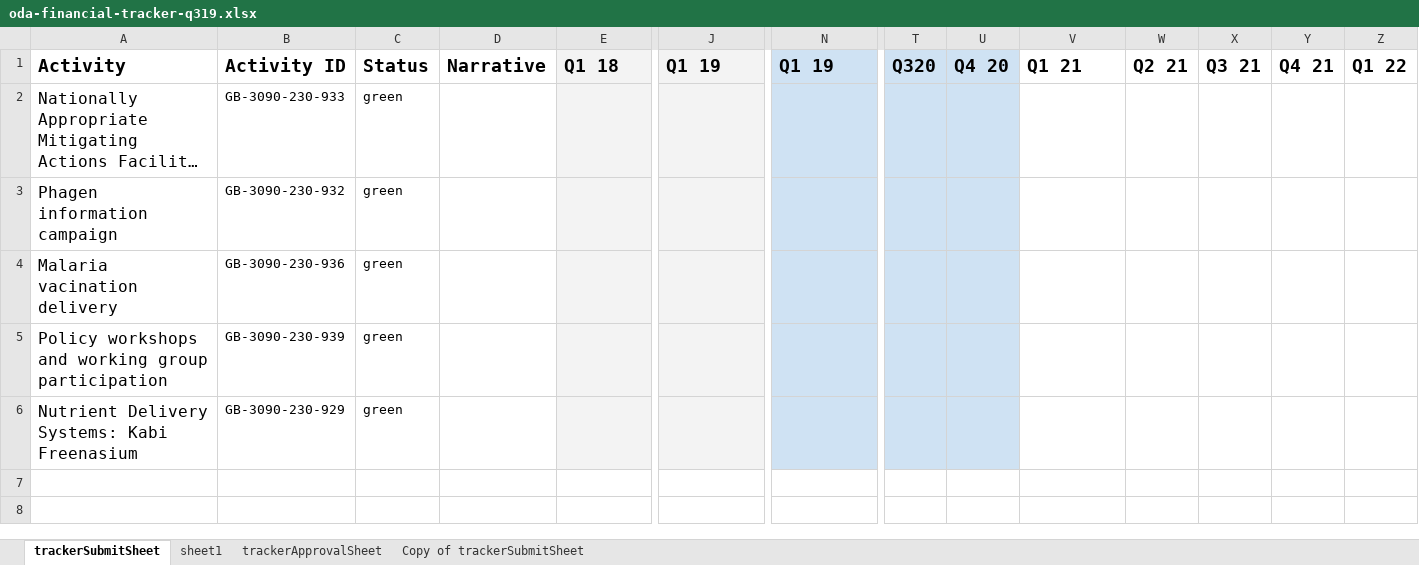
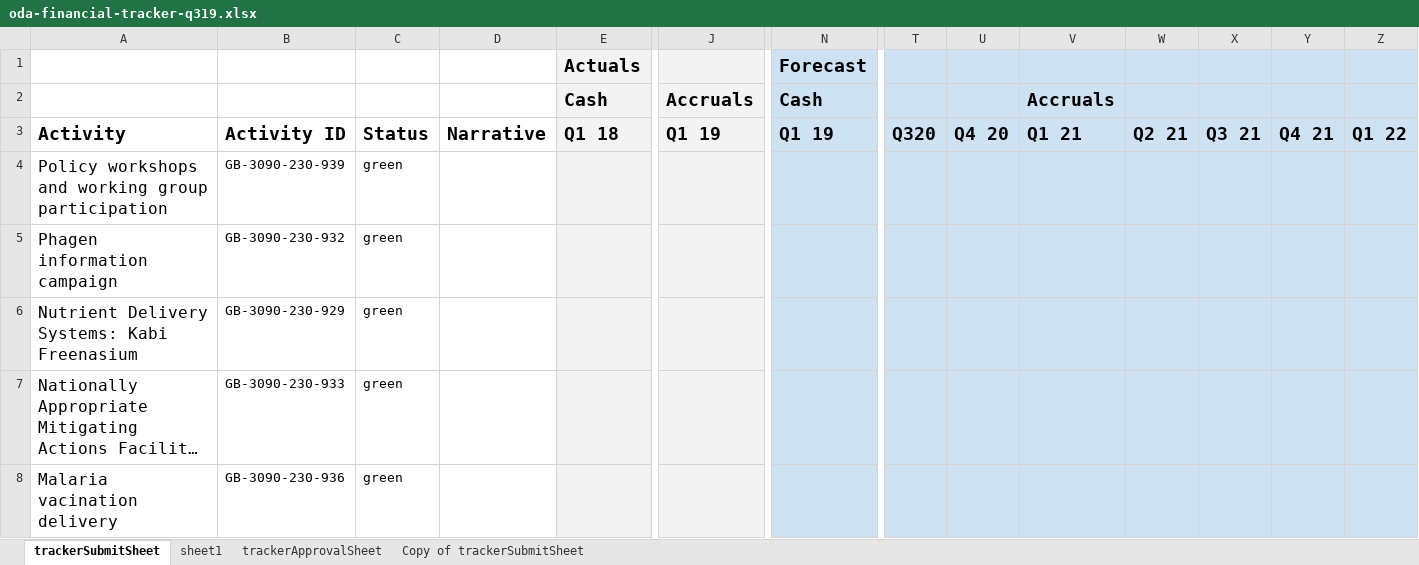
Before and after one commit to tyfairclough/govuk-beis-odart-ux, an Excel workbook: app/assets/files/oda-financial-tracker-q319.xlsx, sheet trackerSubmitSheet, drawn as a sheet; only a part is shown, gaps mark what is left out; long unchanged cells end in …; values as stored, in another font and other column widths than the file's, no borders; charts and pictures not drawn; addresses are those after the commit; rows hold the shown columns only; the diff names each change by its address in the sheet, - before the commit and + after, or states it on an @@ line.

```diff
--- a/app/assets/files/oda-financial-tracker-q319.xlsx (sheet trackerSubmitSheet)
+++ b/app/assets/files/oda-financial-tracker-q319.xlsx (sheet trackerSubmitSheet)
+row 1:  |  |  |  | Actuals |  | Forecast
+row 2:  |  |  |  | Cash | Accruals | Cash |  |  | Accruals
-V3:Z3 fill: none
+V3:Z3 fill: #CFE2F3
@@ row 5 moved to row 4: Policy workshops and working group parti… @@
@@ row 3 moved to row 5: Phagen information campaign @@
-V7:Z7 fill: none
+V7:Z7 fill: #CFE2F3
-V8:Z8 fill: none
+V8:Z8 fill: #CFE2F3
```
Also changed, not shown: sheet trackerApprovalSheet, sheet Copy of trackerSubmitSheet, 3 other files.
